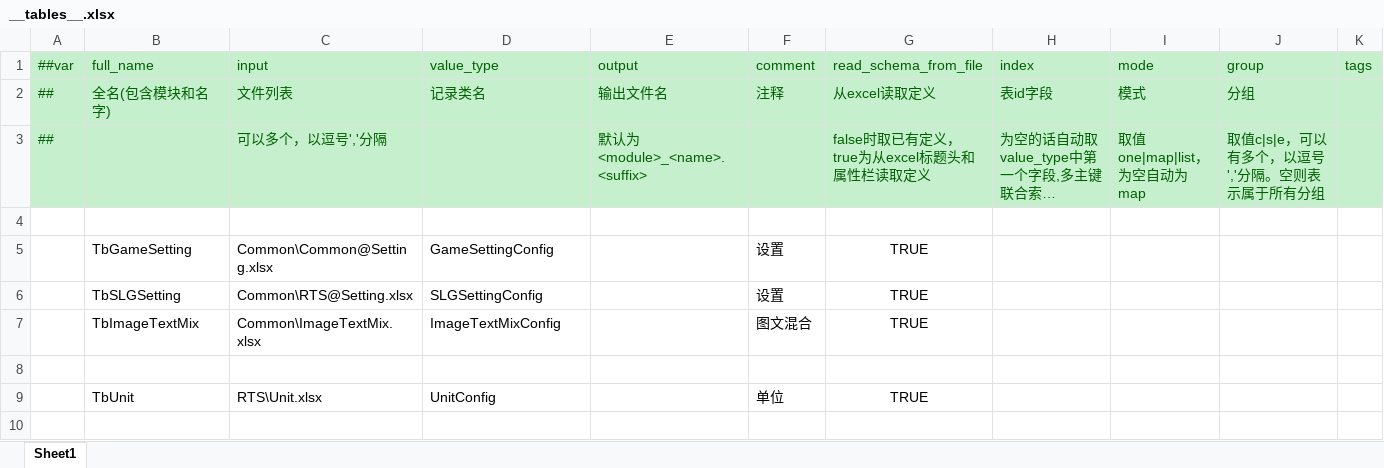
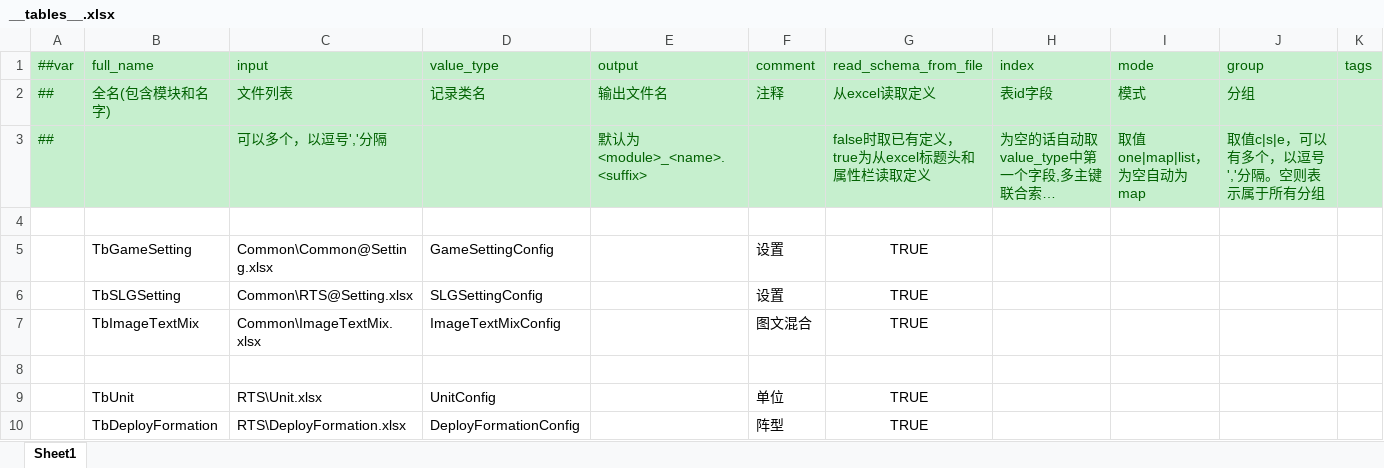
Before and after one commit to dehema/Unity-Frame-Config, an Excel workbook: Excel/__tables__.xlsx, sheet Sheet1, drawn as a sheet; long unchanged cells end in …; values as stored, in another font and other column widths than the file's, no borders; the diff names each change by its address in the sheet, - before the commit and + after, or states it on an @@ line.

```diff
--- a/Excel/__tables__.xlsx (sheet Sheet1)
+++ b/Excel/__tables__.xlsx (sheet Sheet1)
+row 10:  | TbDeployFormation | RTS\DeployFormation.xlsx | DeployFormationConfig |  | 阵型 | TRUE
```
Also changed, not shown: Excel/RTS/DeployFormation.xlsx.
